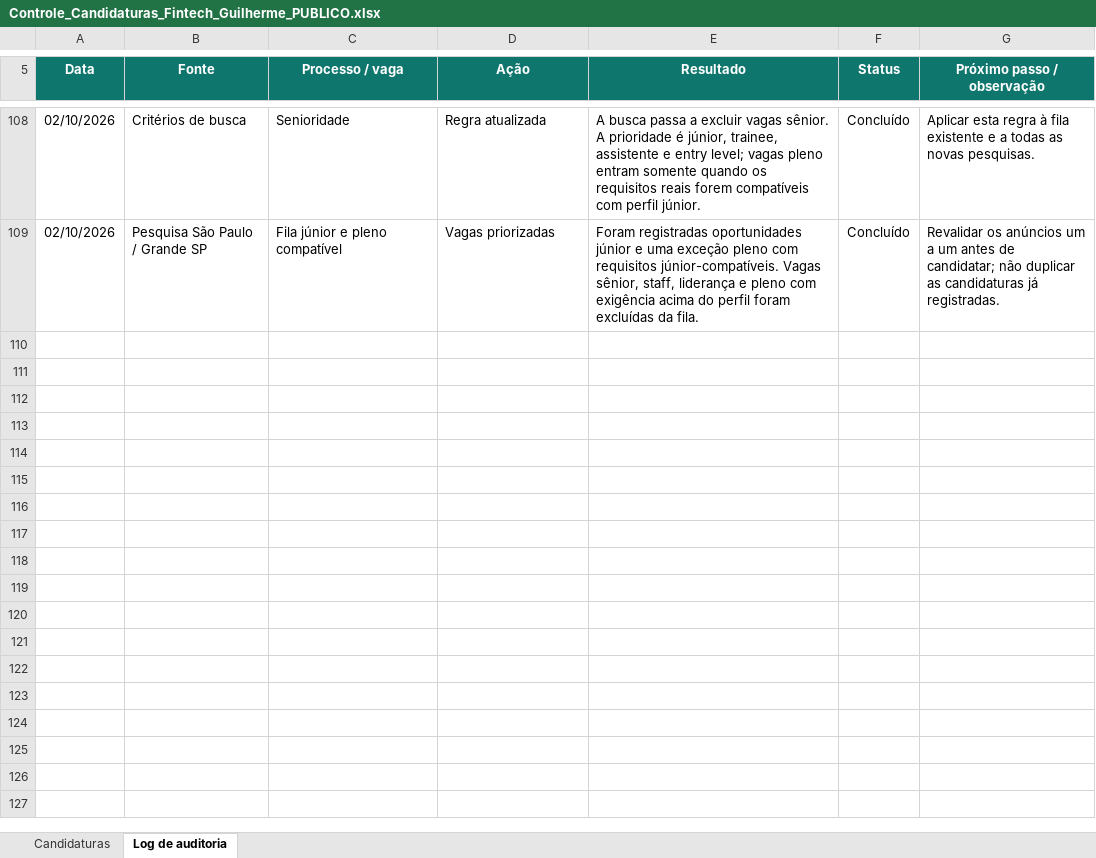
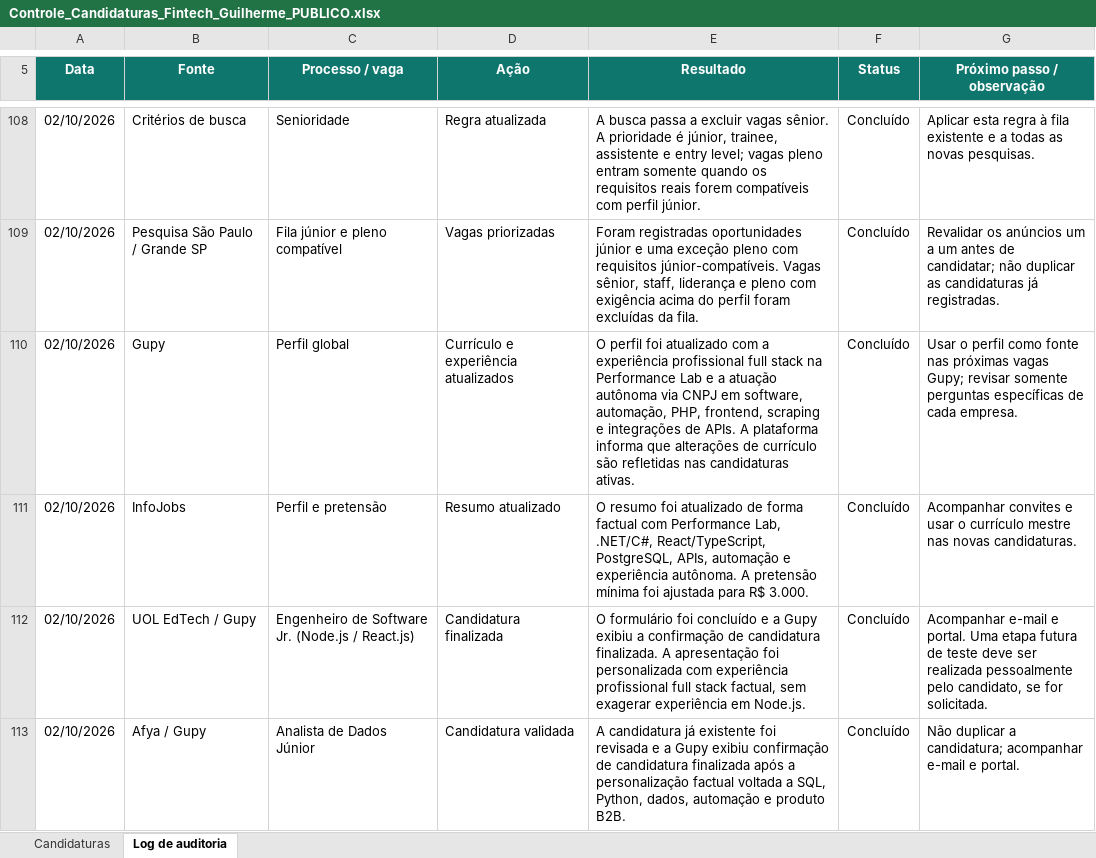
Before and after one commit to guilhermecrepaldi/vagas, an Excel workbook: planilhas/Controle_Candidaturas_Fintech_Guilherme_PUBLICO.xlsx, sheet Log de auditoria, drawn as a sheet; only a part is shown, gaps mark what is left out; values as stored, in another font and other column widths than the file's, no borders; conditional formats and table styles not drawn; the diff covers the shown part only; the diff names each change by its address in the sheet, - before the commit and + after, or states it on an @@ line.

Commit message:
Atualiza CV Performance Lab e controle publico

```diff
--- a/planilhas/Controle_Candidaturas_Fintech_Guilherme_PUBLICO.xlsx (sheet Log de auditoria)
+++ b/planilhas/Controle_Candidaturas_Fintech_Guilherme_PUBLICO.xlsx (sheet Log de auditoria)
+row 110: 02/10/2026 | Gupy | Perfil global | Currículo e experiência atualizados | O perfil foi atualizado com a experiência profissional full stack na Performance Lab e a atuação autônoma via CNPJ em software, automação, PHP, frontend, scraping e integrações de APIs. A plataforma informa que alterações de currículo são refletidas nas candidaturas ativas. | Concluído | Usar o perfil como fonte nas próximas vagas Gupy; revisar somente perguntas específicas de cada empresa.
+row 111: 02/10/2026 | InfoJobs | Perfil e pretensão | Resumo atualizado | O resumo foi atualizado de forma factual com Performance Lab, .NET/C#, React/TypeScript, PostgreSQL, APIs, automação e experiência autônoma. A pretensão mínima foi ajustada para R$ 3.000. | Concluído | Acompanhar convites e usar o currículo mestre nas novas candidaturas.
+row 112: 02/10/2026 | UOL EdTech / Gupy | Engenheiro de Software Jr. (Node.js / React.js) | Candidatura finalizada | O formulário foi concluído e a Gupy exibiu a confirmação de candidatura finalizada. A apresentação foi personalizada com experiência profissional full stack factual, sem exagerar experiência em Node.js. | Concluído | Acompanhar e-mail e portal. Uma etapa futura de teste deve ser realizada pessoalmente pelo candidato, se for solicitada.
+row 113: 02/10/2026 | Afya / Gupy | Analista de Dados Júnior | Candidatura validada | A candidatura já existente foi revisada e a Gupy exibiu confirmação de candidatura finalizada após a personalização factual voltada a SQL, Python, dados, automação e produto B2B. | Concluído | Não duplicar a candidatura; acompanhar e-mail e portal.
```
Also changed, not shown: 11 added rows elsewhere in this sheet, sheet Candidaturas, hidden cells, 4 other files.
